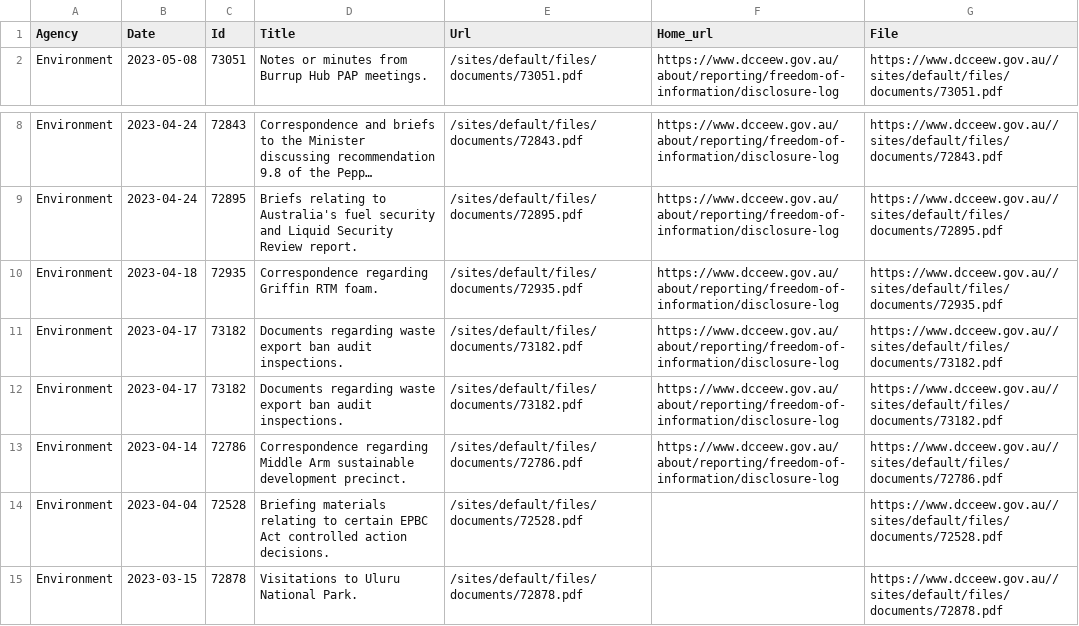
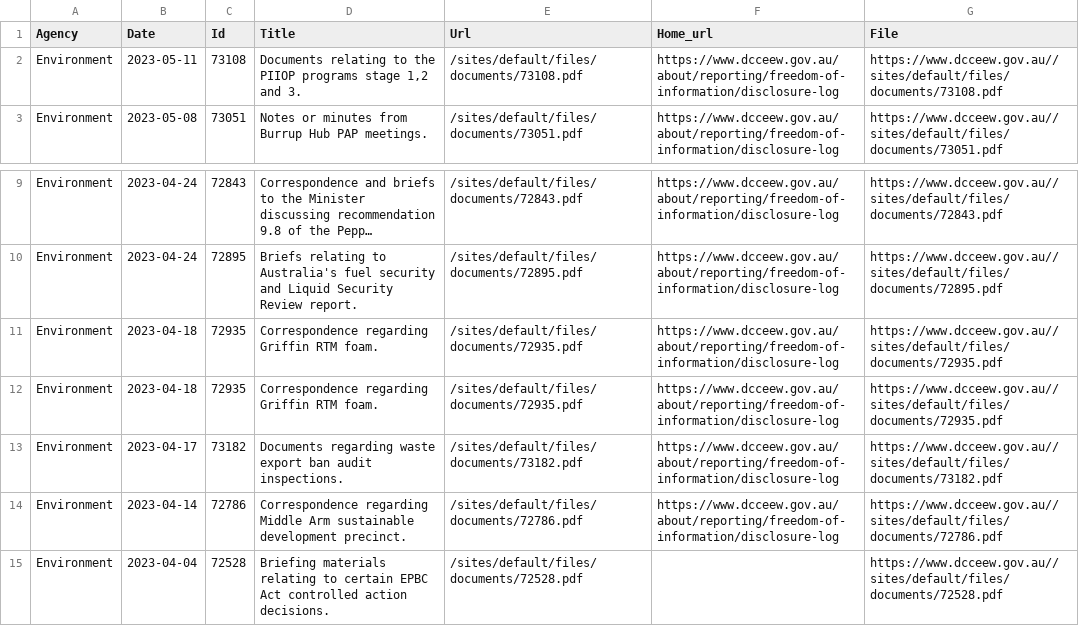
Before and after one commit to joshnicholas/scrapers, a CSV file: archive/foi/environment.csv, drawn as a sheet; only a part is shown, gaps mark what is left out; the shorter side is filled out with more unchanged rows; long unchanged cells end in ….

```diff
--- a/archive/foi/environment.csv
+++ b/archive/foi/environment.csv
@@ -1,2 +1,3 @@
 Agency,Date,Id,Title,Url,Home_url,File
+Environment,2023-05-11,73108,"Documents relating to the PIIOP programs stage 1,2 and 3.",/sites/default/files/documents/73108.pdf,https://www.dcceew.gov.au/about/reporting/freedom-of-information/disclosure-log,https://www.dcceew.gov.au//sites/default/files/documents/73108.pdf
 Environment,2023-05-08,73051,Notes or minutes from Burrup Hub PAP meetings.,/sites/default/files/documents/73051.pdf,https://www.dcceew.gov.au/about/reporting/freedom-of-information/disclosure-log,https://www.dcceew.gov.au//sites/default/files/documents/73051.pdf
@@ -10,3 +11,3 @@ Environment,2023-04-24,72895,Briefs relating to Australia's fuel security and Li
 Environment,2023-04-18,72935,Correspondence regarding Griffin RTM foam.,/sites/default/files/documents/72935.pdf,https://www.dcceew.gov.au/about/reporting/freedom-of-information/disclosure-log,https://www.dcceew.gov.au//sites/default/files/documents/72935.pdf
-Environment,2023-04-17,73182,Documents regarding waste export ban audit inspections.,/sites/default/files/documents/73182.pdf,https://www.dcceew.gov.au/about/reporting/freedom-of-information/disclosure-log,https://www.dcceew.gov.au//sites/default/files/documents/73182.pdf
+Environment,2023-04-18,72935,Correspondence regarding Griffin RTM foam.,/sites/default/files/documents/72935.pdf,https://www.dcceew.gov.au/about/reporting/freedom-of-information/disclosure-log,https://www.dcceew.gov.au//sites/default/files/documents/72935.pdf
 Environment,2023-04-17,73182,Documents regarding waste export ban audit inspections.,/sites/default/files/documents/73182.pdf,https://www.dcceew.gov.au/about/reporting/freedom-of-information/disclosure-log,https://www.dcceew.gov.au//sites/default/files/documents/73182.pdf
```
Also changed, not shown: 12 other files.
